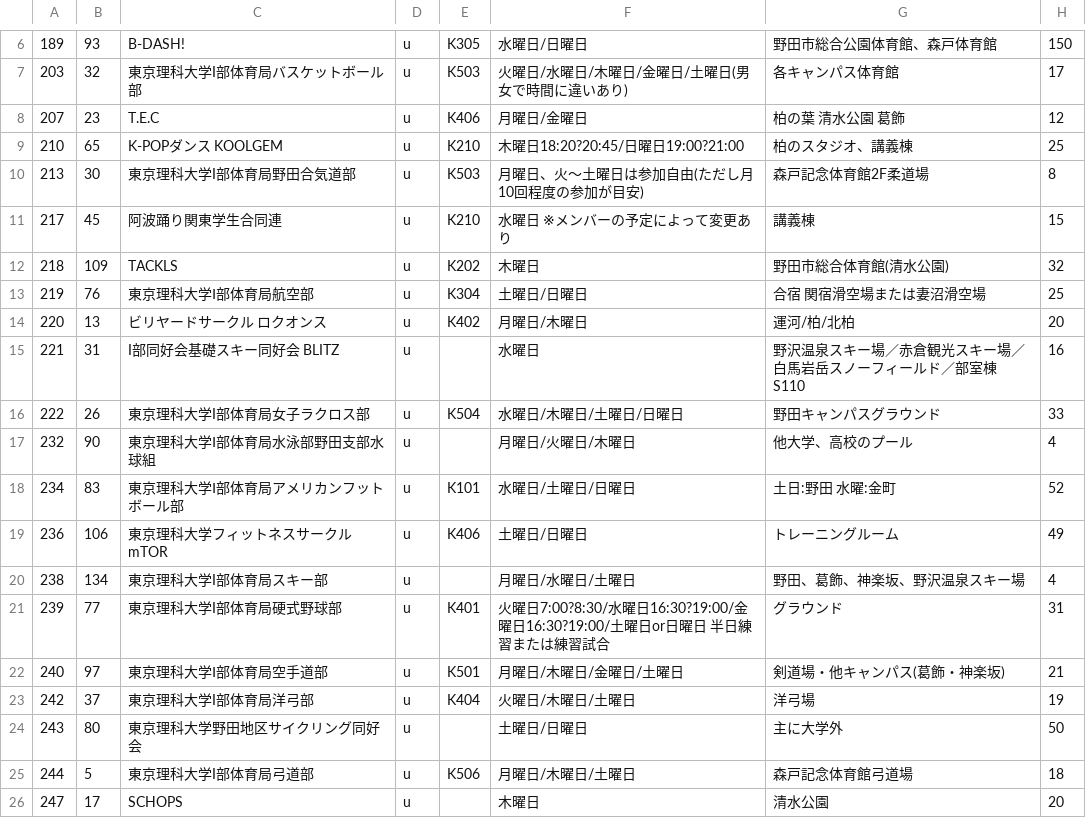
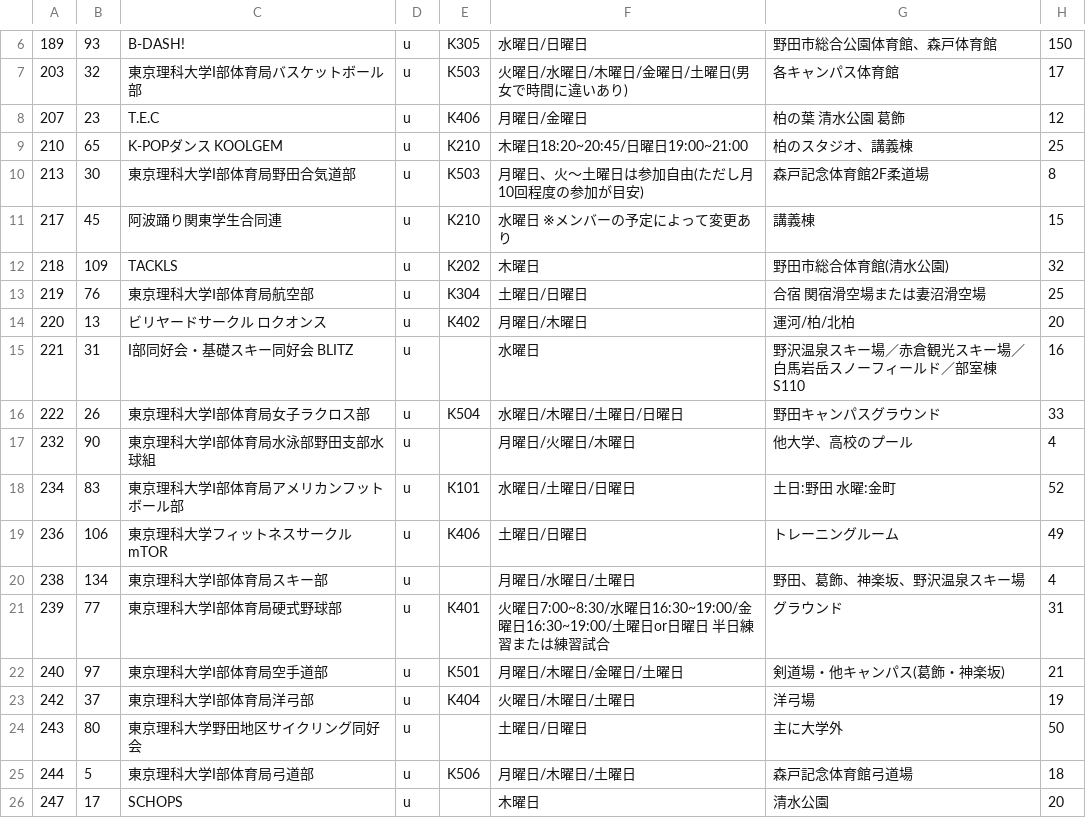
Before and after one commit to toshi-bp/shinkan_2020, a CSV file: circles/circleList.csv, drawn as a sheet; only a part is shown, gaps mark what is left out; the diff names each change by its address in the sheet, - before the commit and + after, or states it on an @@ line.

Commit message:
csvに一度ブチ切れていいですか？

```diff
--- a/circles/circleList.csv
+++ b/circles/circleList.csv
-F9: 木曜日18:20?20:45/日曜日19:00?21:00
+F9: 木曜日18:20~20:45/日曜日19:00~21:00
-C15: I部同好会基礎スキー同好会 BLITZ
+C15: I部同好会・基礎スキー同好会 BLITZ
-F21: 火曜日7:00?8:30/水曜日16:30?19:00/金曜日16:30?19:00/土曜日or…
+F21: 火曜日7:00~8:30/水曜日16:30~19:00/金曜日16:30~19:00/土曜日or…
```
